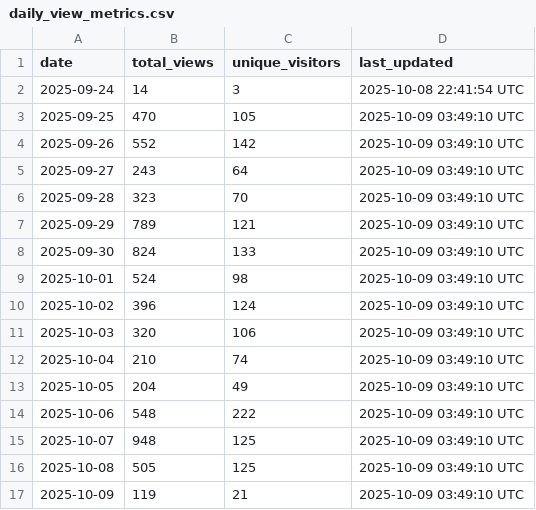
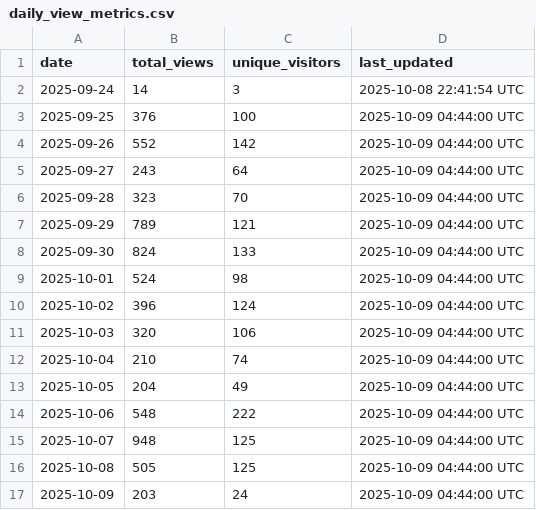
Before and after one commit to luisluna01/ros-mcp-server, a CSV file: .metrics/daily_view_metrics.csv, drawn as a sheet.

```diff
--- a/.metrics/daily_view_metrics.csv
+++ b/.metrics/daily_view_metrics.csv
@@ -2,16 +2,16 @@ date,total_views,unique_visitors,last_updated
 2025-09-24,14,3,2025-10-08 22:41:54 UTC
-2025-09-25,470,105,2025-10-09 03:49:10 UTC
-2025-09-26,552,142,2025-10-09 03:49:10 UTC
-2025-09-27,243,64,2025-10-09 03:49:10 UTC
-2025-09-28,323,70,2025-10-09 03:49:10 UTC
-2025-09-29,789,121,2025-10-09 03:49:10 UTC
-2025-09-30,824,133,2025-10-09 03:49:10 UTC
-2025-10-01,524,98,2025-10-09 03:49:10 UTC
-2025-10-02,396,124,2025-10-09 03:49:10 UTC
-2025-10-03,320,106,2025-10-09 03:49:10 UTC
-2025-10-04,210,74,2025-10-09 03:49:10 UTC
-2025-10-05,204,49,2025-10-09 03:49:10 UTC
-2025-10-06,548,222,2025-10-09 03:49:10 UTC
-2025-10-07,948,125,2025-10-09 03:49:10 UTC
-2025-10-08,505,125,2025-10-09 03:49:10 UTC
-2025-10-09,119,21,2025-10-09 03:49:10 UTC
+2025-09-25,376,100,2025-10-09 04:44:00 UTC
+2025-09-26,552,142,2025-10-09 04:44:00 UTC
+2025-09-27,243,64,2025-10-09 04:44:00 UTC
+2025-09-28,323,70,2025-10-09 04:44:00 UTC
+2025-09-29,789,121,2025-10-09 04:44:00 UTC
+2025-09-30,824,133,2025-10-09 04:44:00 UTC
+2025-10-01,524,98,2025-10-09 04:44:00 UTC
+2025-10-02,396,124,2025-10-09 04:44:00 UTC
+2025-10-03,320,106,2025-10-09 04:44:00 UTC
+2025-10-04,210,74,2025-10-09 04:44:00 UTC
+2025-10-05,204,49,2025-10-09 04:44:00 UTC
+2025-10-06,548,222,2025-10-09 04:44:00 UTC
+2025-10-07,948,125,2025-10-09 04:44:00 UTC
+2025-10-08,505,125,2025-10-09 04:44:00 UTC
+2025-10-09,203,24,2025-10-09 04:44:00 UTC
```
Also changed, not shown: 1 other file.
